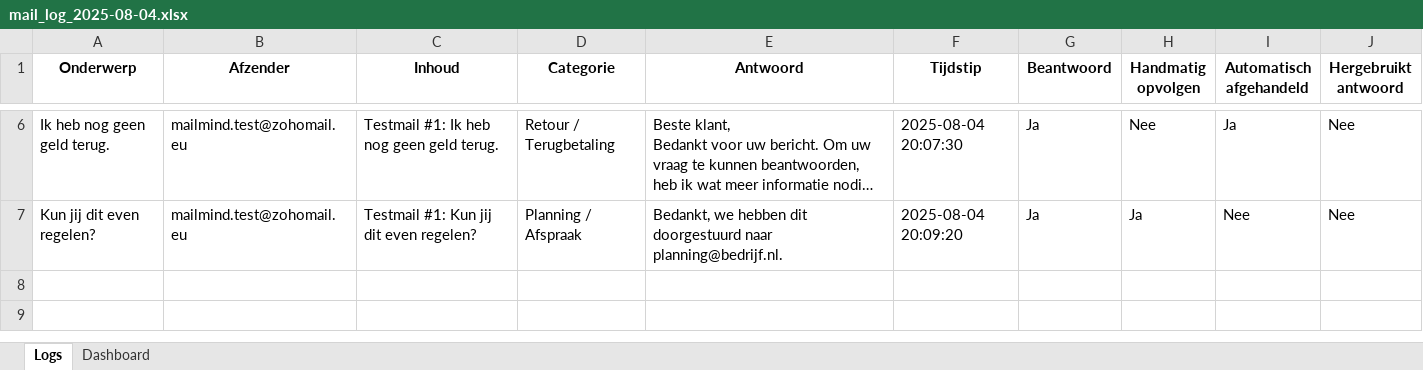
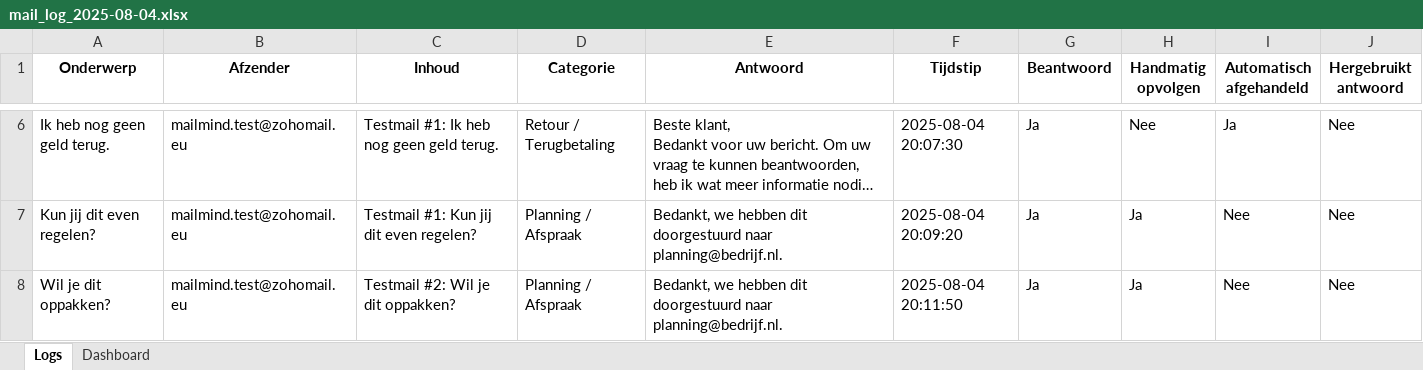
Before and after one commit to MailMind-app/streamlit-dashboard, an Excel workbook: logs/mail_log_2025-08-04.xlsx, sheet Logs, drawn as a sheet; only a part is shown, gaps mark what is left out; long unchanged cells end in …; values as stored, in another font and other column widths than the file's, no borders; conditional formats not drawn; the diff names each change by its address in the sheet, - before the commit and + after, or states it on an @@ line.

Commit message:
Automatische test-sync: 2025-08-04 20:12:50

```diff
--- a/logs/mail_log_2025-08-04.xlsx (sheet Logs)
+++ b/logs/mail_log_2025-08-04.xlsx (sheet Logs)
+row 8: Wil je dit oppakken? | mailmind.test@zohomail.eu | Testmail #2: Wil je dit oppakken? | Planning / Afspraak | Bedankt, we hebben dit doorgestuurd naar planning@bedrijf.nl. | 2025-08-04 20:11:50 | Ja | Ja | Nee | Nee
```
Also changed, not shown: sheet Dashboard.
